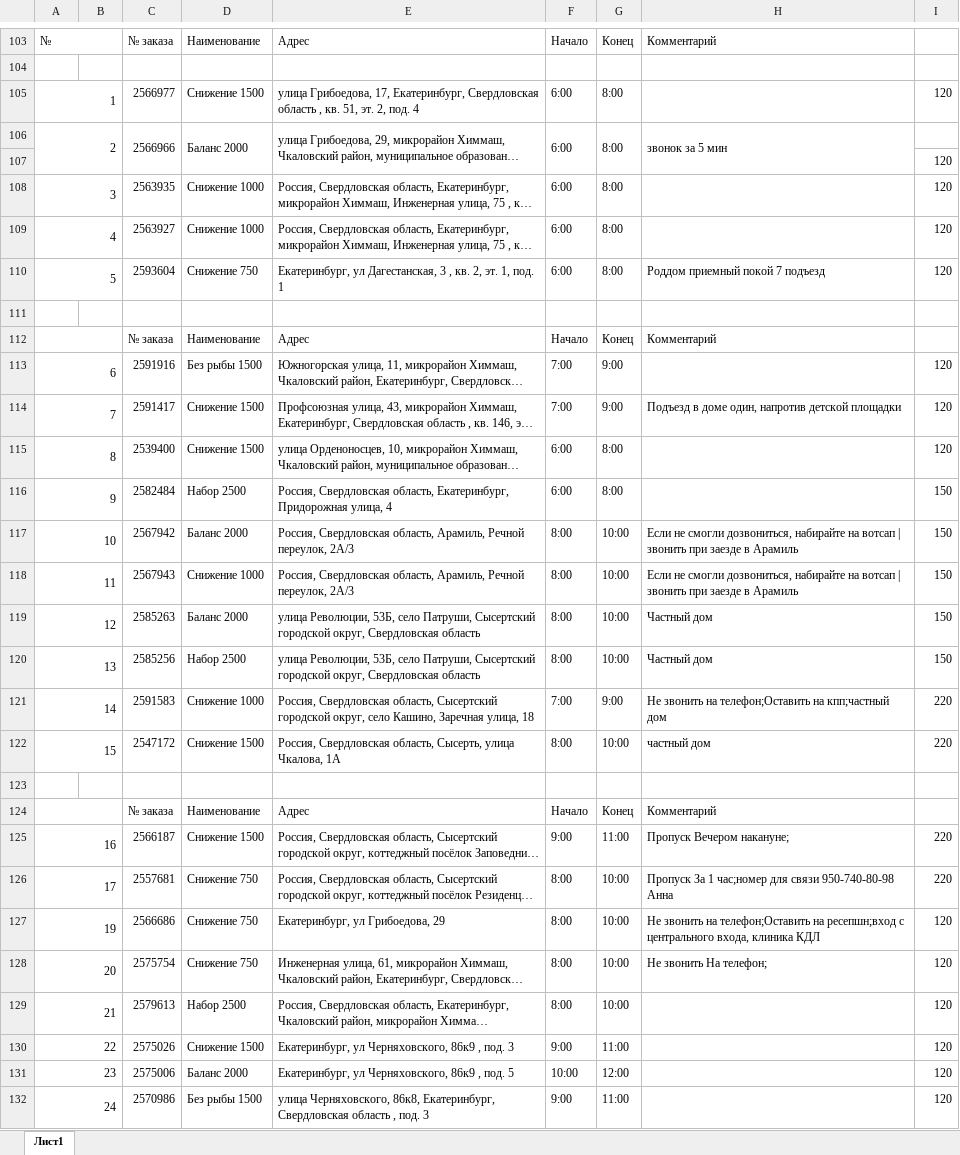
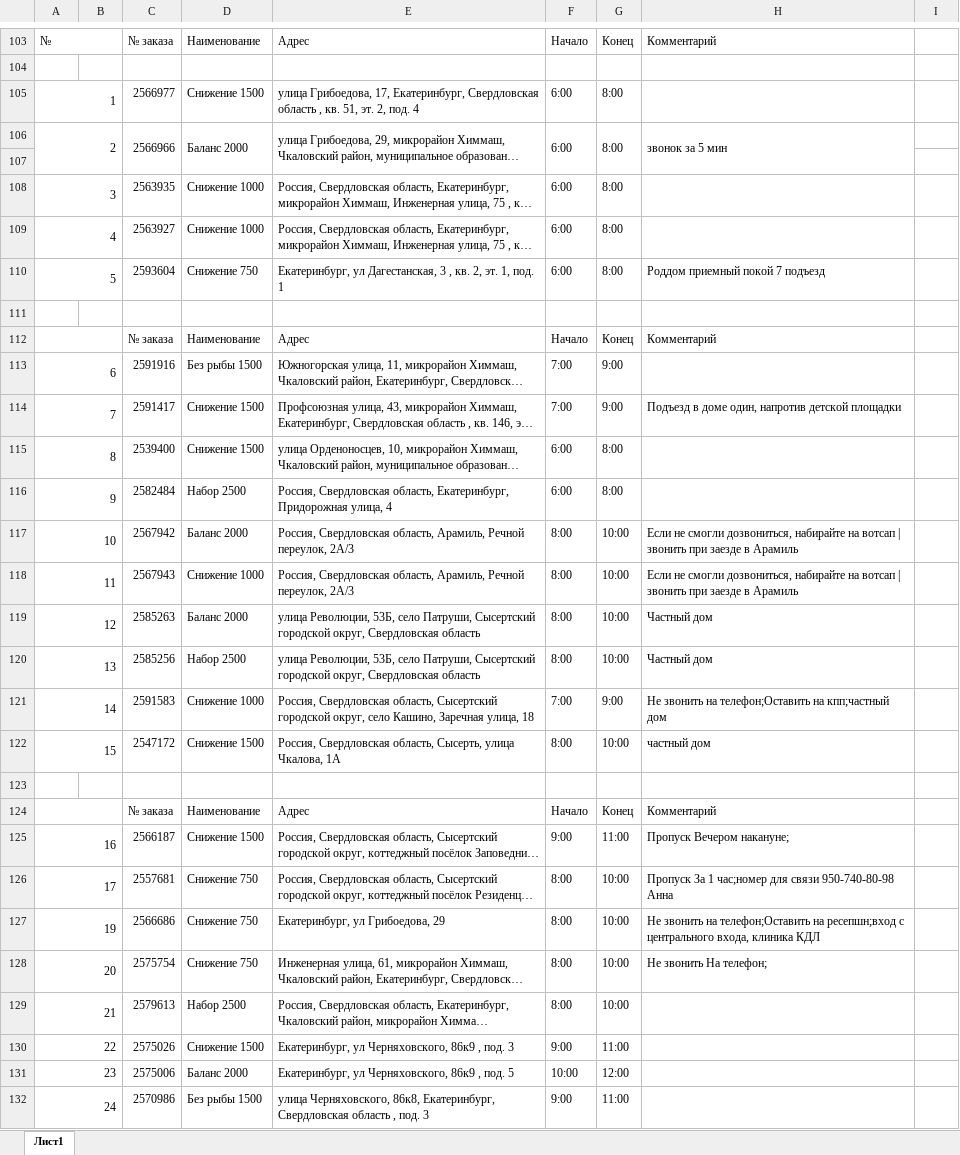
Before and after one commit to AlexandrYarin/LKproject, an Excel workbook: data/12/06.12.xlsx, sheet Лист1, drawn as a sheet; only a part is shown, gaps mark what is left out; long unchanged cells end in …; values as stored, in another font and other column widths than the file's, no cell formats; charts and pictures not drawn; the diff covers the shown part only; the diff names each change by its address in the sheet, - before the commit and + after, or states it on an @@ line.

```diff
--- a/data/12/06.12.xlsx (sheet Лист1)
+++ b/data/12/06.12.xlsx (sheet Лист1)
-I105: 120
+I105: (empty)
-I107:I110: 120
+I107:I110: (empty)
-I113:I115: 120
+I113:I115: (empty)
-I116:I120: 150
+I116:I120: (empty)
-I121:I122: 220
+I121:I122: (empty)
-I125:I126: 220
+I125:I126: (empty)
-I127:I132: 120
+I127:I132: (empty)
```
Also changed, not shown: 1 edited cell elsewhere in this sheet, cell formats, charts or pictures, data/12/09.12.xlsx, data/12/11.12.xlsx, 34 other files.
